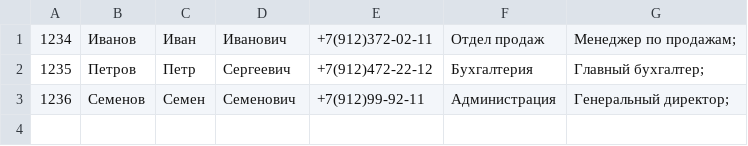
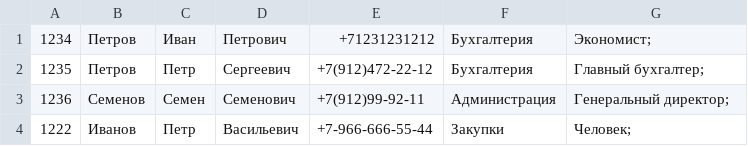
Before and after one commit to ScherbakovAV/Python_GB, a CSV file: Seminar8/Coworkers/employees.csv, drawn as a sheet.

Commit message:
Added seminar 8

```diff
--- a/Seminar8/Coworkers/employees.csv
+++ b/Seminar8/Coworkers/employees.csv
@@ -1,3 +1,4 @@
-1234, Иванов, Иван, Иванович, +7(912)372-02-11, Отдел продаж, Менеджер по продажам;
+1234, Петров, Иван, Петрович, +71231231212, Бухгалтерия, Экономист;
 1235, Петров, Петр, Сергеевич, +7(912)472-22-12, Бухгалтерия, Главный бухгалтер;
 1236, Семенов, Семен, Семенович, +7(912)99-92-11, Администрация, Генеральный директор;
+1222, Иванов, Петр, Васильевич, +7-966-666-55-44, Закупки, Человек;
```
Also changed, not shown: 8 other files.
